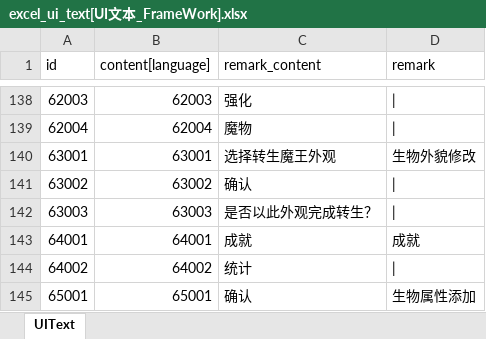
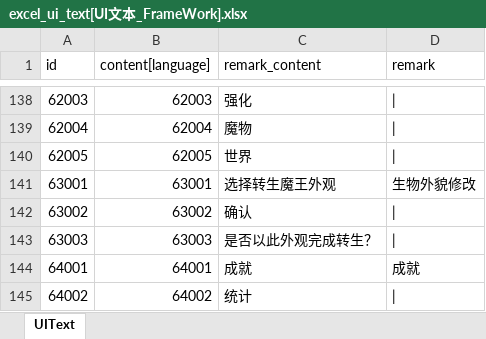
Before and after one commit to wobushiren79/DemonLordRoguelike, an Excel workbook: Demon Lord Roguelike/Assets/Data/Excel/excel_ui_text[UI文本_FrameWork].xlsx, sheet UIText, drawn as a sheet; only a part is shown, gaps mark what is left out; the shorter side is filled out with more unchanged rows; values as stored, in another font and other column widths than the file's, no borders; the diff names each change by its address in the sheet, - before the commit and + after, or states it on an @@ line.

```diff
--- a/Demon Lord Roguelike/Assets/Data/Excel/excel_ui_text[UI文本_FrameWork].xlsx (sheet UIText)
+++ b/Demon Lord Roguelike/Assets/Data/Excel/excel_ui_text[UI文本_FrameWork].xlsx (sheet UIText)
+row 140: 62005 | 62005 | 世界
```
Also changed, not shown: Demon Lord Roguelike/Assets/Data/Excel/excel_language[多语言_FrameWork].xlsx, Demon Lord Roguelike/Assets/Data/Excel/excel_research_info[研究信息].xlsx, 17 other files.
